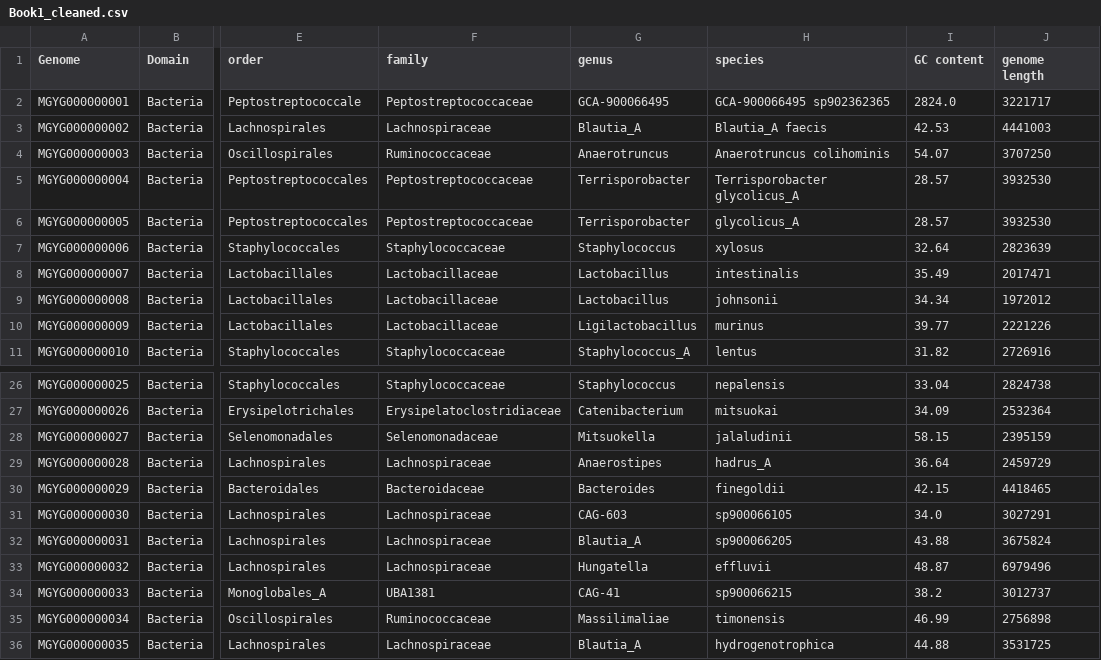
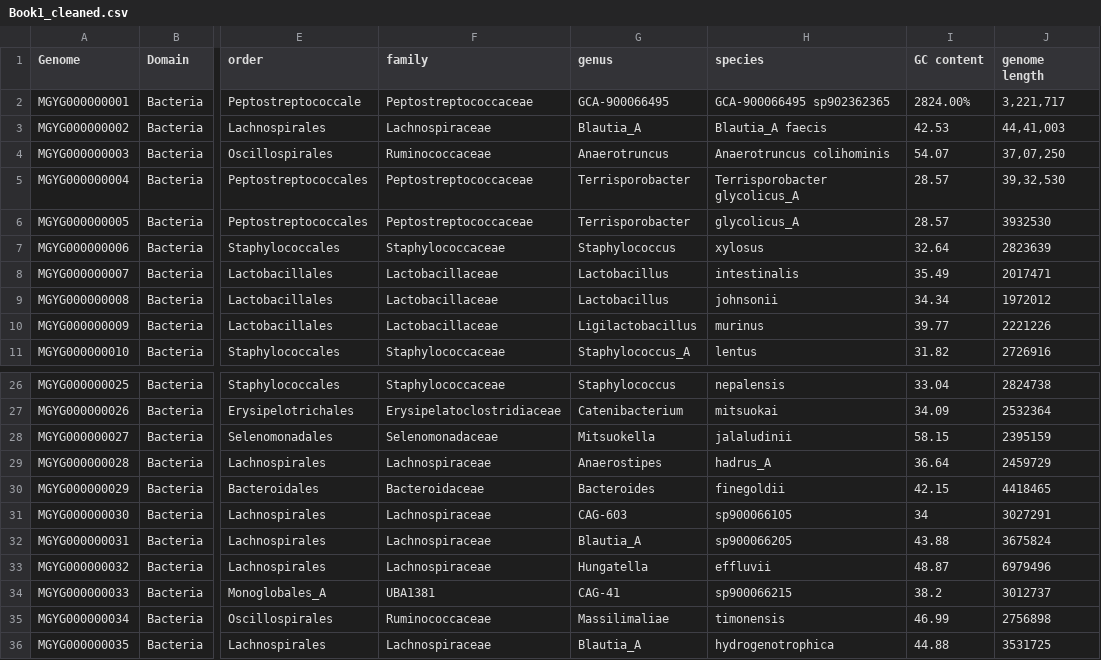
Before and after one commit to pranavi-puchalapalli/database, a CSV file: Book1_cleaned.csv, drawn as a sheet; only a part is shown, gaps mark what is left out; the diff names each change by its address in the sheet, - before the commit and + after, or states it on an @@ line.

Commit message:
Add files via upload

```diff
--- a/Book1_cleaned.csv
+++ b/Book1_cleaned.csv
-I2 (GC content): 2824.0
+I2 (GC content): 2824.00%
-J2 (genome length): 3221717
+J2 (genome length): 3,221,717
-J3 (genome length): 4441003
+J3 (genome length): 44,41,003
-J4 (genome length): 3707250
+J4 (genome length): 37,07,250
-J5 (genome length): 3932530
+J5 (genome length): 39,32,530
-I31 (GC content): 34.0
+I31 (GC content): 34
```
